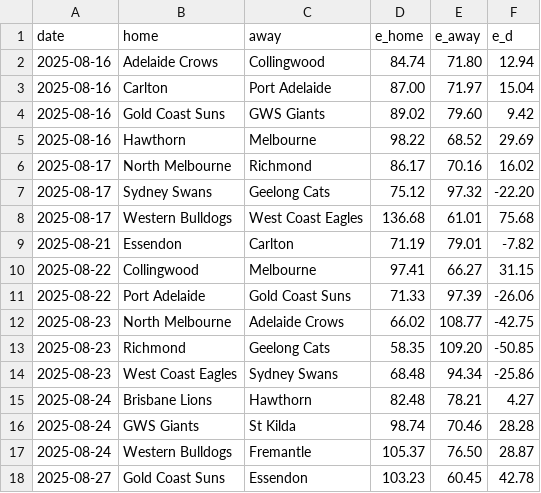
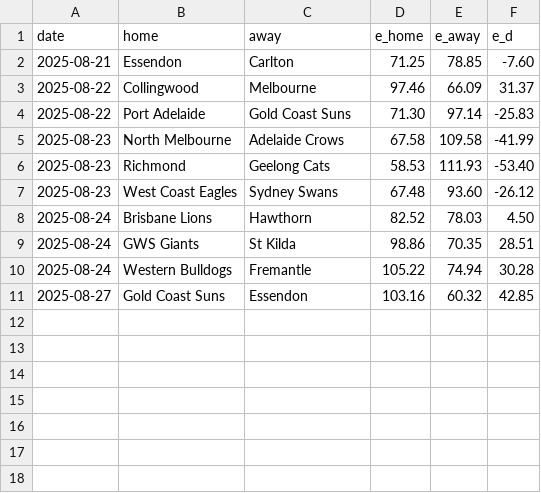
Before and after one commit to octonion/afl, a CSV file: sos/predictions.csv, drawn as a sheet.

```diff
--- a/sos/predictions.csv
+++ b/sos/predictions.csv
@@ -1,18 +1,11 @@
 date,home,away,e_home,e_away,e_d
-2025-08-16,Adelaide Crows,Collingwood,84.74,71.80,12.94
-2025-08-16,Carlton,Port Adelaide,87.00,71.97,15.04
-2025-08-16,Gold Coast Suns,GWS Giants,89.02,79.60,9.42
-2025-08-16,Hawthorn,Melbourne,98.22,68.52,29.69
-2025-08-17,North Melbourne,Richmond,86.17,70.16,16.02
-2025-08-17,Sydney Swans,Geelong Cats,75.12,97.32,-22.20
-2025-08-17,Western Bulldogs,West Coast Eagles,136.68,61.01,75.68
-2025-08-21,Essendon,Carlton,71.19,79.01,-7.82
-2025-08-22,Collingwood,Melbourne,97.41,66.27,31.15
-2025-08-22,Port Adelaide,Gold Coast Suns,71.33,97.39,-26.06
-2025-08-23,North Melbourne,Adelaide Crows,66.02,108.77,-42.75
-2025-08-23,Richmond,Geelong Cats,58.35,109.20,-50.85
-2025-08-23,West Coast Eagles,Sydney Swans,68.48,94.34,-25.86
-2025-08-24,Brisbane Lions,Hawthorn,82.48,78.21,4.27
-2025-08-24,GWS Giants,St Kilda,98.74,70.46,28.28
-2025-08-24,Western Bulldogs,Fremantle,105.37,76.50,28.87
-2025-08-27,Gold Coast Suns,Essendon,103.23,60.45,42.78
+2025-08-21,Essendon,Carlton,71.25,78.85,-7.60
+2025-08-22,Collingwood,Melbourne,97.46,66.09,31.37
+2025-08-22,Port Adelaide,Gold Coast Suns,71.30,97.14,-25.83
+2025-08-23,North Melbourne,Adelaide Crows,67.58,109.58,-41.99
+2025-08-23,Richmond,Geelong Cats,58.53,111.93,-53.40
+2025-08-23,West Coast Eagles,Sydney Swans,67.48,93.60,-26.12
+2025-08-24,Brisbane Lions,Hawthorn,82.52,78.03,4.50
+2025-08-24,GWS Giants,St Kilda,98.86,70.35,28.51
+2025-08-24,Western Bulldogs,Fremantle,105.22,74.94,30.28
+2025-08-27,Gold Coast Suns,Essendon,103.16,60.32,42.85
```
Also changed, not shown: csv/afl-2025-UTC.csv, 4 other files.
